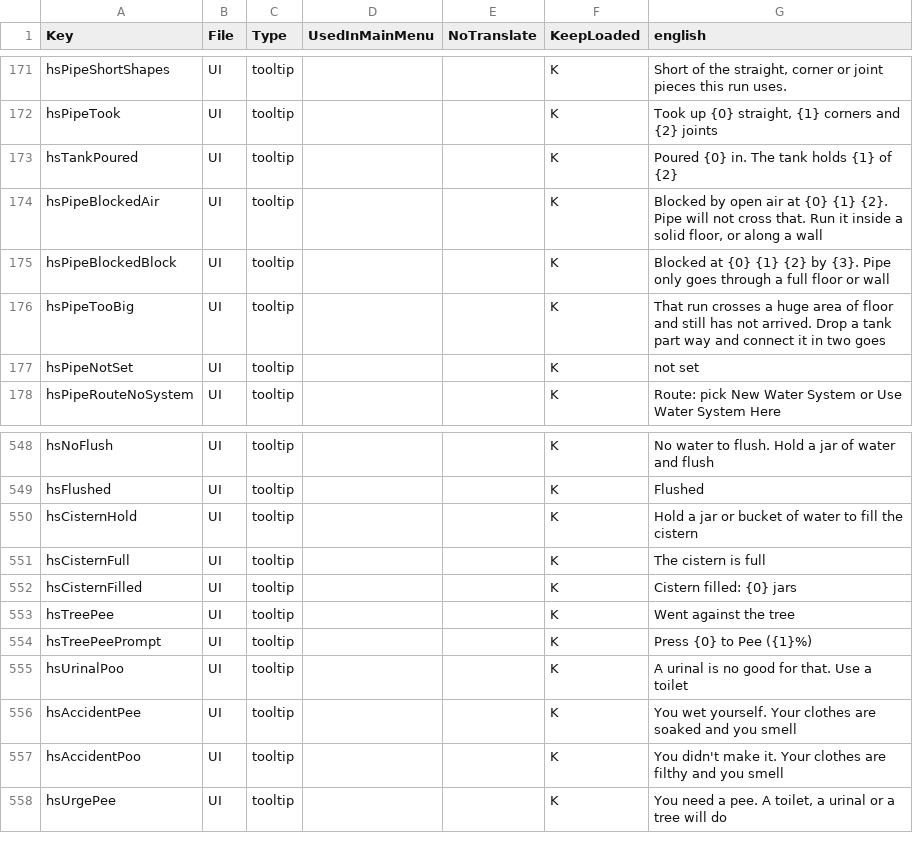
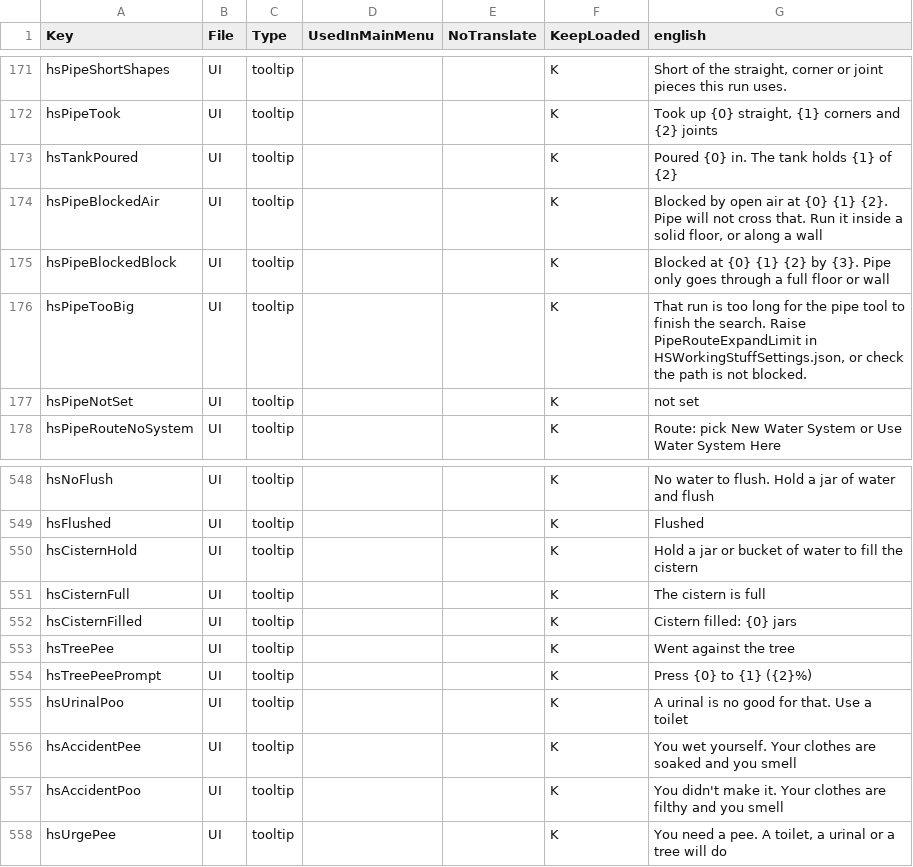
Before and after one commit to Crumb3D/HS_WorkingStuff, a CSV file: Config/Localization.csv, drawn as a sheet; only a part is shown, gaps mark what is left out.

```diff
--- a/Config/Localization.csv
+++ b/Config/Localization.csv
@@ -175,3 +175,3 @@ hsPipeBlockedAir,UI,tooltip,,,K,"Blocked by open air at {0} {1} {2}. Pipe will n
 hsPipeBlockedBlock,UI,tooltip,,,K,"Blocked at {0} {1} {2} by {3}. Pipe only goes through a full floor or wall"
-hsPipeTooBig,UI,tooltip,,,K,"That run crosses a huge area of floor and still has not arrived. Drop a tank part way and connect it in two goes"
+hsPipeTooBig,UI,tooltip,,,K,"That run is too long for the pipe tool to finish the search. Raise PipeRouteExpandLimit in HSWorkingStuffSettings.json, or check the path is not blocked."
 hsPipeNotSet,UI,tooltip,,,K,not set
@@ -553,3 +553,3 @@ hsCisternFilled,UI,tooltip,,,K,Cistern filled: {0} jars
 hsTreePee,UI,tooltip,,,K,Went against the tree
-hsTreePeePrompt,UI,tooltip,,,K,Press {0} to Pee ({1}%)
+hsTreePeePrompt,UI,tooltip,,,K,Press {0} to {1} ({2}%)
 hsUrinalPoo,UI,tooltip,,,K,A urinal is no good for that. Use a toilet
```
Also changed, not shown: 11 other files.
